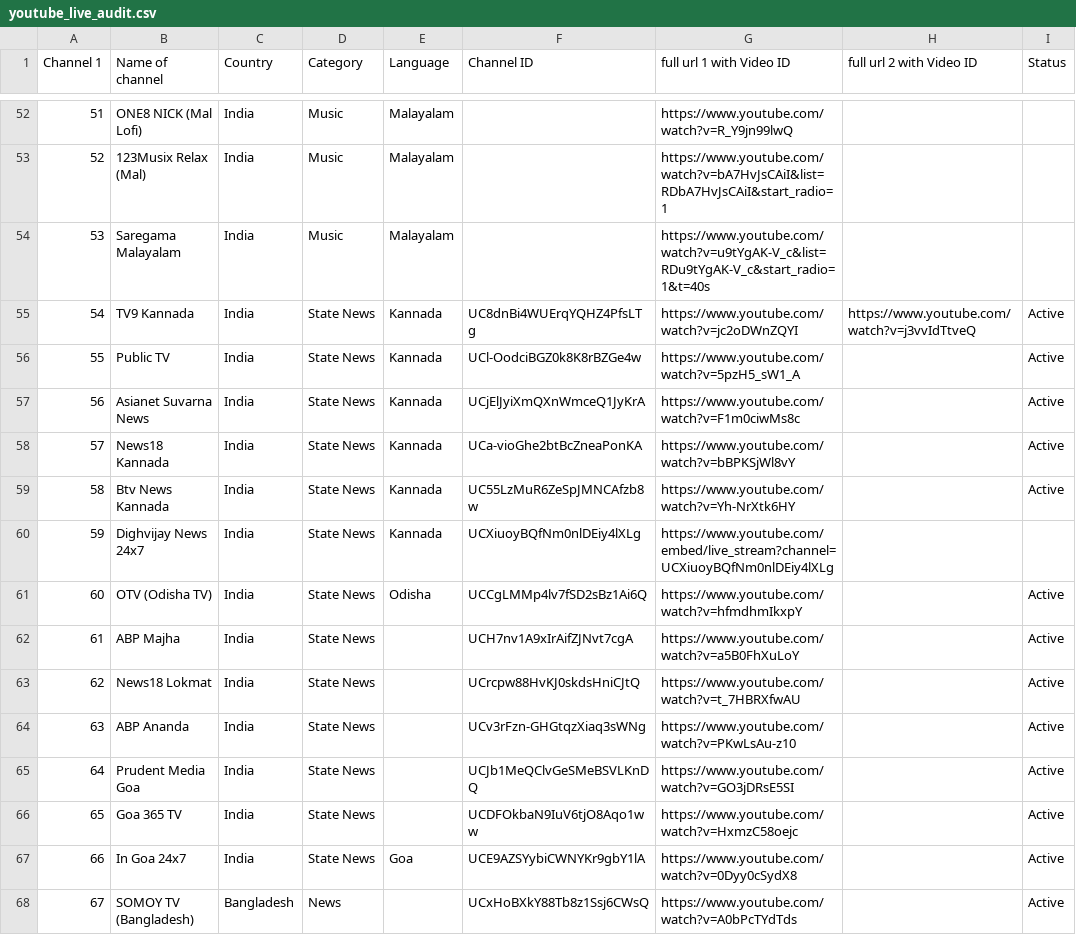
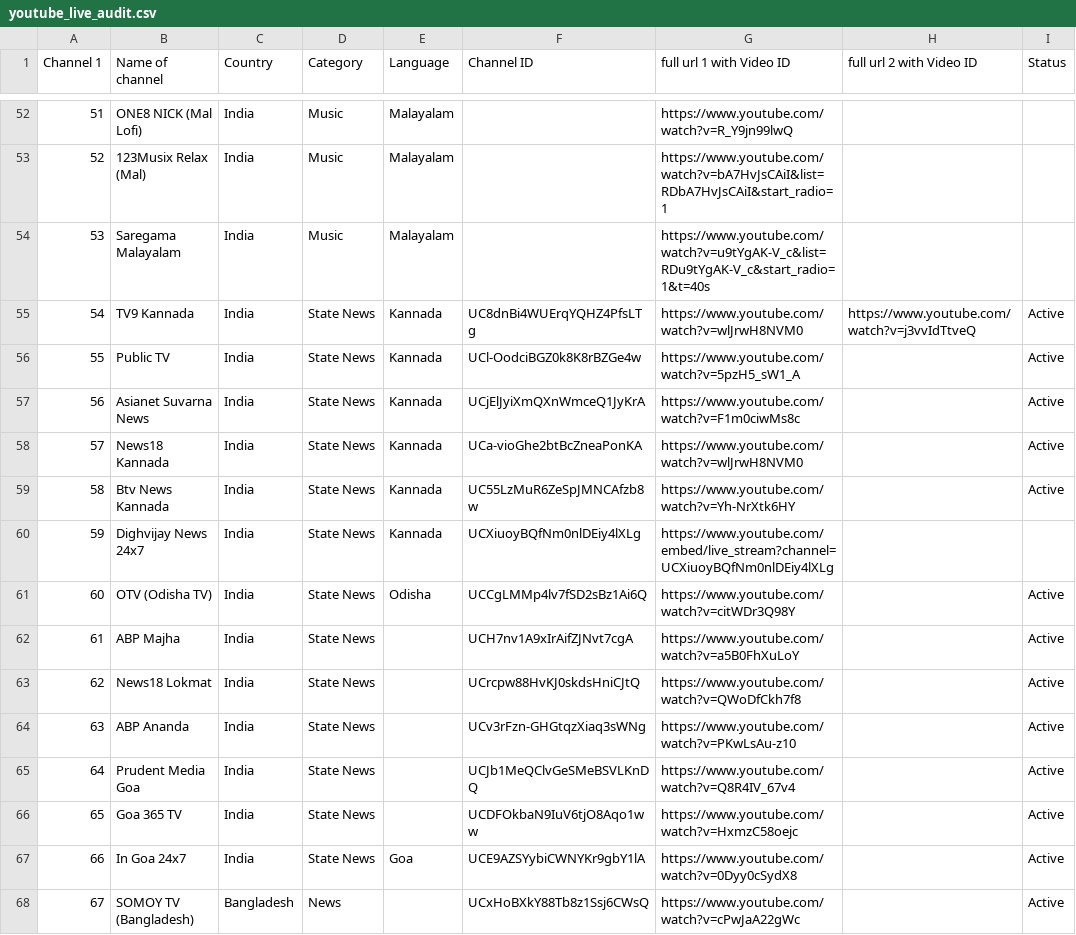
Before and after one commit to Vilfin-TV/MultiScreener, a CSV file: youtube_live_audit.csv, drawn as a sheet; only a part is shown, gaps mark what is left out; the diff covers the shown part only.

```diff
--- a/youtube_live_audit.csv
+++ b/youtube_live_audit.csv
@@ -54,15 +54,15 @@ Channel 1,Name of channel,Country,Category,Language,Channel ID,full url 1 with V
 53,Saregama Malayalam,India,Music,Malayalam,,https://www.youtube.com/watch?v=u9tYgAK-V_c&list=RDu9tYgAK-V_c&start_radio=1&t=40s,,
-54,TV9 Kannada,India,State News,Kannada,UC8dnBi4WUErqYQHZ4PfsLTg,https://www.youtube.com/watch?v=jc2oDWnZQYI,https://www.youtube.com/watch?v=j3vvIdTtveQ,Active
+54,TV9 Kannada,India,State News,Kannada,UC8dnBi4WUErqYQHZ4PfsLTg,https://www.youtube.com/watch?v=wlJrwH8NVM0,https://www.youtube.com/watch?v=j3vvIdTtveQ,Active
 55,Public TV,India,State News,Kannada,UCl-OodciBGZ0k8K8rBZGe4w,https://www.youtube.com/watch?v=5pzH5_sW1_A,,Active
 56,Asianet Suvarna News,India,State News,Kannada,UCjElJyiXmQXnWmceQ1JyKrA,https://www.youtube.com/watch?v=F1m0ciwMs8c,,Active
-57,News18 Kannada,India,State News,Kannada,UCa-vioGhe2btBcZneaPonKA,https://www.youtube.com/watch?v=bBPKSjWl8vY,,Active
+57,News18 Kannada,India,State News,Kannada,UCa-vioGhe2btBcZneaPonKA,https://www.youtube.com/watch?v=wlJrwH8NVM0,,Active
 58,Btv News Kannada,India,State News,Kannada,UC55LzMuR6ZeSpJMNCAfzb8w,https://www.youtube.com/watch?v=Yh-NrXtk6HY,,Active
 59,Dighvijay News 24x7,India,State News,Kannada,UCXiuoyBQfNm0nlDEiy4lXLg,https://www.youtube.com/embed/live_stream?channel=UCXiuoyBQfNm0nlDEiy4lXLg,,
-60,OTV (Odisha TV),India,State News,Odisha,UCCgLMMp4lv7fSD2sBz1Ai6Q,https://www.youtube.com/watch?v=hfmdhmIkxpY,,Active
+60,OTV (Odisha TV),India,State News,Odisha,UCCgLMMp4lv7fSD2sBz1Ai6Q,https://www.youtube.com/watch?v=citWDr3Q98Y,,Active
 61,ABP Majha,India,State News,,UCH7nv1A9xIrAifZJNvt7cgA,https://www.youtube.com/watch?v=a5B0FhXuLoY,,Active
-62,News18 Lokmat,India,State News,,UCrcpw88HvKJ0skdsHniCJtQ,https://www.youtube.com/watch?v=t_7HBRXfwAU,,Active
+62,News18 Lokmat,India,State News,,UCrcpw88HvKJ0skdsHniCJtQ,https://www.youtube.com/watch?v=QWoDfCkh7f8,,Active
 63,ABP Ananda,India,State News,,UCv3rFzn-GHGtqzXiaq3sWNg,https://www.youtube.com/watch?v=PKwLsAu-z10,,Active
-64,Prudent Media Goa,India,State News,,UCJb1MeQClvGeSMeBSVLKnDQ,https://www.youtube.com/watch?v=GO3jDRsE5SI,,Active
+64,Prudent Media Goa,India,State News,,UCJb1MeQClvGeSMeBSVLKnDQ,https://www.youtube.com/watch?v=Q8R4IV_67v4,,Active
 65,Goa 365 TV,India,State News,,UCDFOkbaN9IuV6tjO8Aqo1ww,https://www.youtube.com/watch?v=HxmzC58oejc,,Active
 66,In Goa 24x7,India,State News,Goa,UCE9AZSYybiCWNYKr9gbY1lA,https://www.youtube.com/watch?v=0Dyy0cSydX8,,Active
-67,SOMOY TV (Bangladesh),Bangladesh,News,,UCxHoBXkY88Tb8z1Ssj6CWsQ,https://www.youtube.com/watch?v=A0bPcTYdTds,,Active
+67,SOMOY TV (Bangladesh),Bangladesh,News,,UCxHoBXkY88Tb8z1Ssj6CWsQ,https://www.youtube.com/watch?v=cPwJaA22gWc,,Active
```
Also changed, not shown: 81 edited cells elsewhere in this file, 2 other files.
